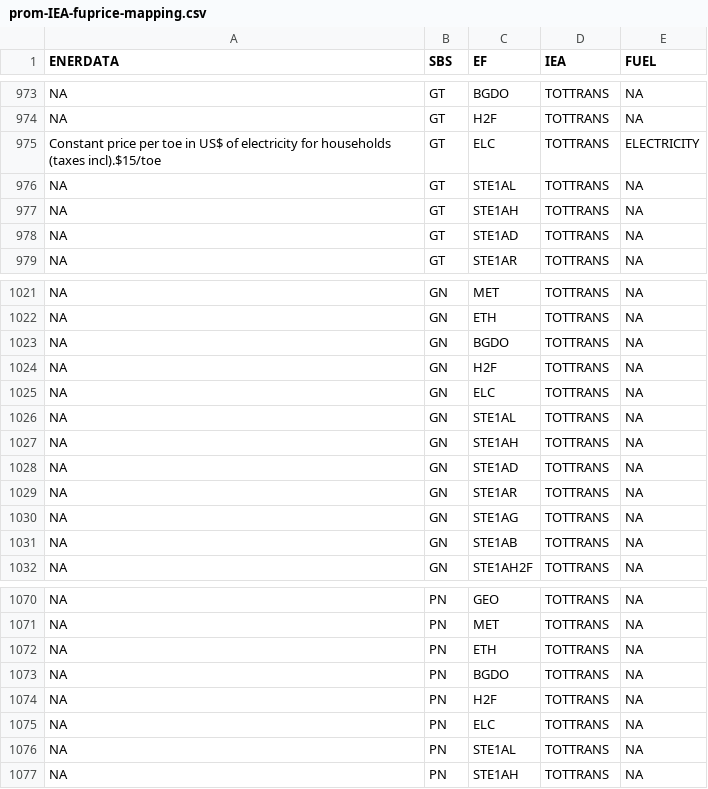
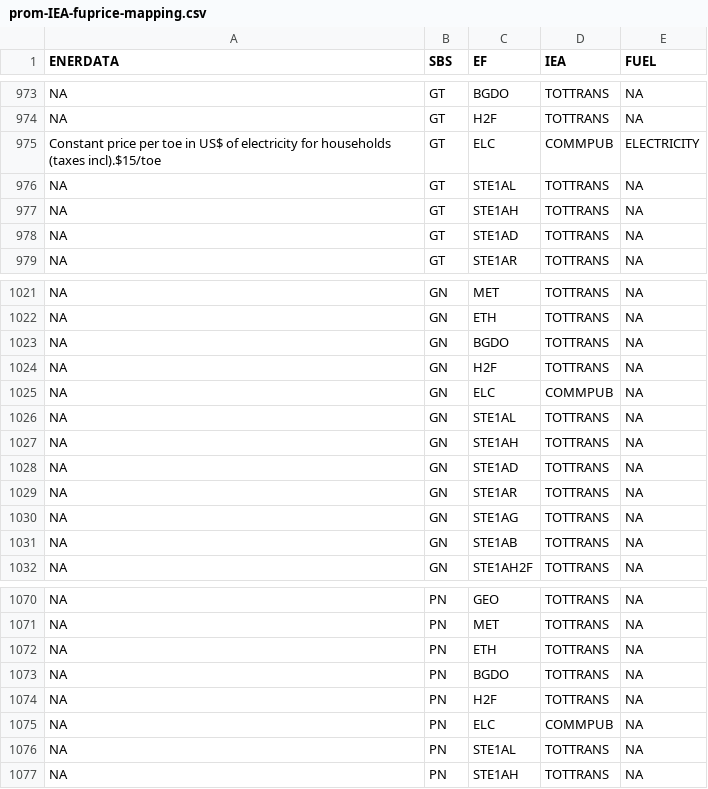
Before and after one commit to e3modelling/mrprom, a CSV file: inst/extdata/sectoral/prom-IEA-fuprice-mapping.csv, drawn as a sheet; only a part is shown, gaps mark what is left out; the diff covers the shown part only.

```diff
--- a/inst/extdata/sectoral/prom-IEA-fuprice-mapping.csv
+++ b/inst/extdata/sectoral/prom-IEA-fuprice-mapping.csv
@@ -974,3 +974,3 @@ NA,GT,BGDO,TOTTRANS,NA
 NA,GT,H2F,TOTTRANS,NA
-Constant price per toe in US$ of electricity for households (taxes incl).$15/toe,GT,ELC,TOTTRANS,ELECTRICITY
+Constant price per toe in US$ of electricity for households (taxes incl).$15/toe,GT,ELC,COMMPUB,ELECTRICITY
 NA,GT,STE1AL,TOTTRANS,NA
@@ -1024,3 +1024,3 @@ NA,GN,BGDO,TOTTRANS,NA
 NA,GN,H2F,TOTTRANS,NA
-NA,GN,ELC,TOTTRANS,NA
+NA,GN,ELC,COMMPUB,NA
 NA,GN,STE1AL,TOTTRANS,NA
@@ -1074,3 +1074,3 @@ NA,PN,BGDO,TOTTRANS,NA
 NA,PN,H2F,TOTTRANS,NA
-NA,PN,ELC,TOTTRANS,NA
+NA,PN,ELC,COMMPUB,NA
 NA,PN,STE1AL,TOTTRANS,NA
```
Also changed, not shown: 5 edited cells elsewhere in this file, 1 other file.
